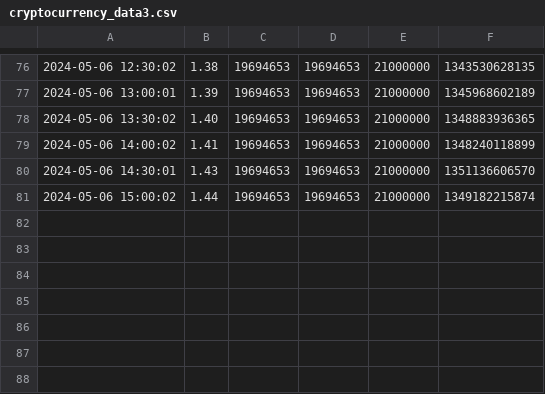
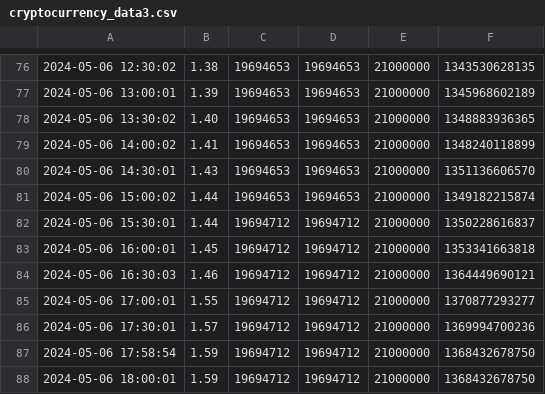
Before and after one commit to Asurola/linuxCoursework, a CSV file: cryptocurrency_data3.csv, drawn as a sheet; only a part is shown, gaps mark what is left out; the diff names each change by its address in the sheet, - before the commit and + after, or states it on an @@ line.

```diff
--- a/cryptocurrency_data3.csv
+++ b/cryptocurrency_data3.csv
+row 82: 2024-05-06 15:30:01 | 1.44 | 19694712 | 19694712 | 21000000 | 1350228616837
+row 83: 2024-05-06 16:00:01 | 1.45 | 19694712 | 19694712 | 21000000 | 1353341663818
+row 84: 2024-05-06 16:30:03 | 1.46 | 19694712 | 19694712 | 21000000 | 1364449690121
+row 85: 2024-05-06 17:00:01 | 1.55 | 19694712 | 19694712 | 21000000 | 1370877293277
+row 86: 2024-05-06 17:30:01 | 1.57 | 19694712 | 19694712 | 21000000 | 1369994700236
+row 87: 2024-05-06 17:58:54 | 1.59 | 19694712 | 19694712 | 21000000 | 1368432678750
+row 88: 2024-05-06 18:00:01 | 1.59 | 19694712 | 19694712 | 21000000 | 1368432678750
```
Also changed, not shown: EthTracker.csv, EthTracker2.csv, 6 other files.
